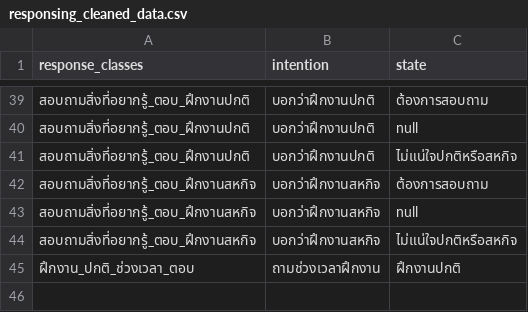
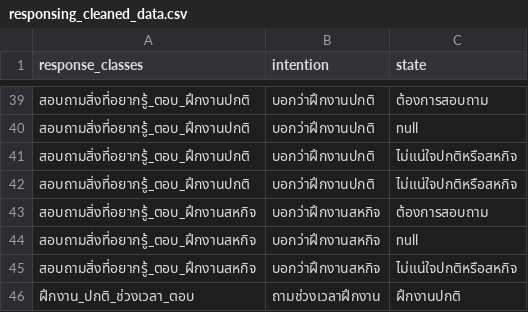
Before and after one commit to nawaphonOHM/CoEChatBot, a CSV file: data/processed/responsing_cleaned_data.csv, drawn as a sheet; only a part is shown, gaps mark what is left out.

Commit message:
Added data

```diff
--- a/data/processed/responsing_cleaned_data.csv
+++ b/data/processed/responsing_cleaned_data.csv
@@ -41,2 +41,3 @@ response_classes,intention,state
 สอบถามสิ่งที่อยากรู้_ตอบ_ฝึกงานปกติ,บอกว่าฝึกงานปกติ,ไม่แน่ใจปกติหรือสหกิจ
+สอบถามสิ่งที่อยากรู้_ตอบ_ฝึกงานปกติ,บอกว่าฝึกงานปกติ,ไม่แน่ใจปกติหรือสหกิจ
 สอบถามสิ่งที่อยากรู้_ตอบ_ฝึกงานสหกิจ,บอกว่าฝึกงานสหกิจ,ต้องการสอบถาม
```
Also changed, not shown: 3 other files.
